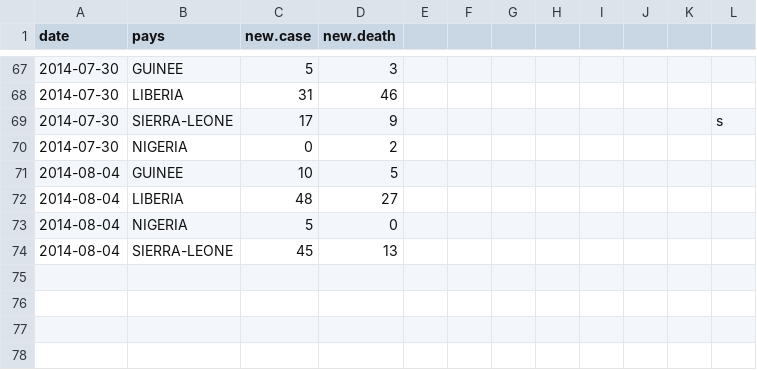
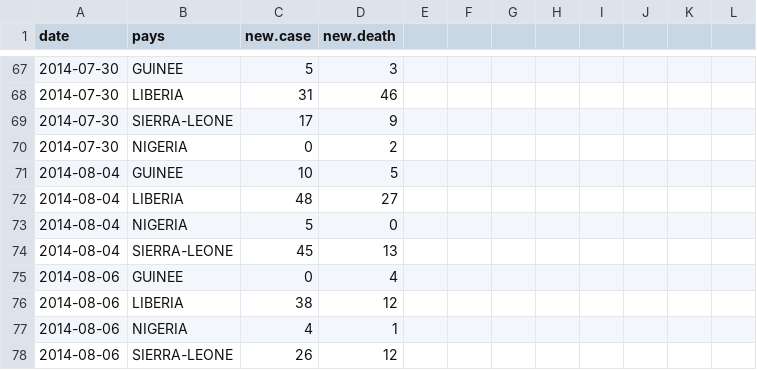
Before and after one commit to jcrb/Ebola, a CSV file: EBOLA 2014 - newcases.csv, drawn as a sheet; only a part is shown, gaps mark what is left out; the diff names each change by its address in the sheet, - before the commit and + after, or states it on an @@ line.

```diff
--- a/EBOLA 2014 - newcases.csv
+++ b/EBOLA 2014 - newcases.csv
-L69: s
+L69: (empty)
+row 75: 2014-08-06 | GUINEE | 0 | 4
+row 76: 2014-08-06 | LIBERIA | 38 | 12
+row 77: 2014-08-06 | NIGERIA | 4 | 1
+row 78: 2014-08-06 | SIERRA-LEONE | 26 | 12
```
Also changed, not shown: EBOLA 2014 - Pays.csv, 4 other files.
